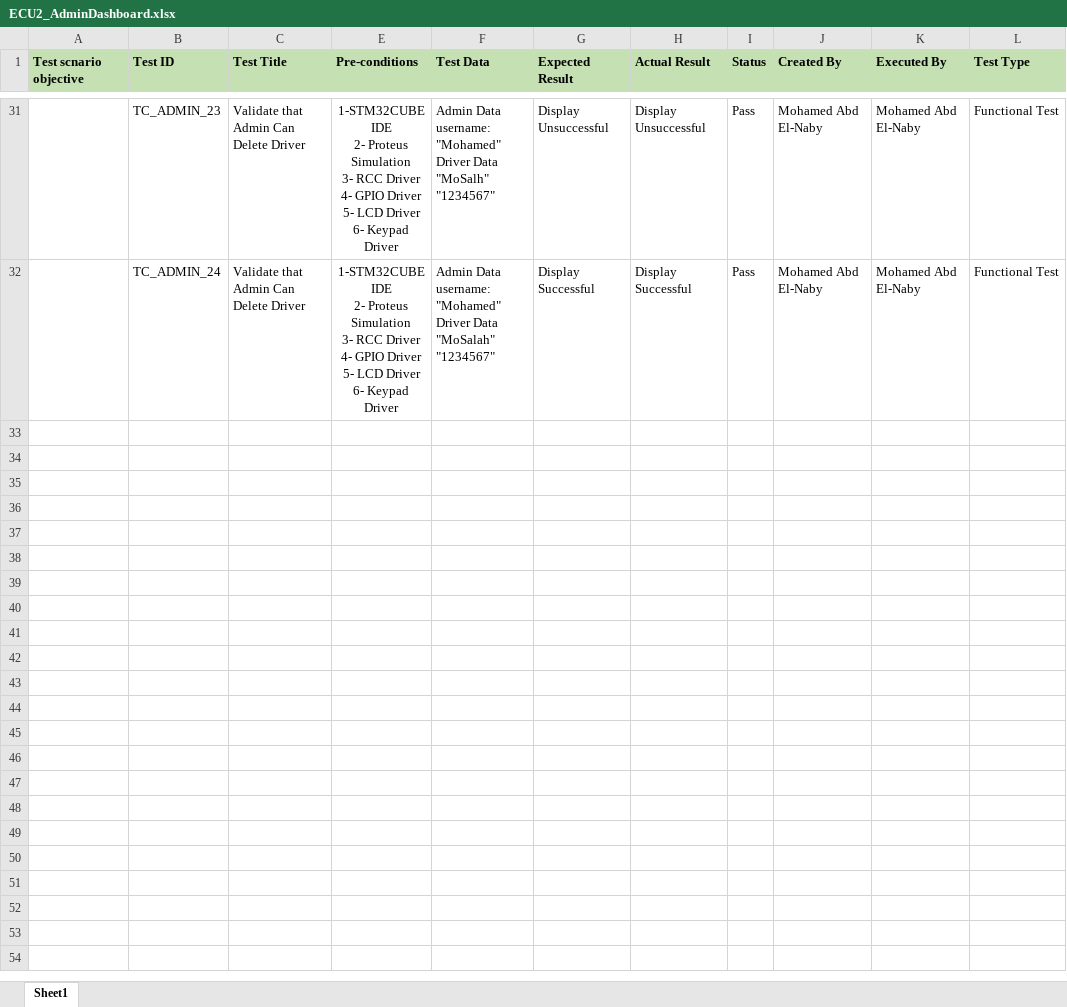
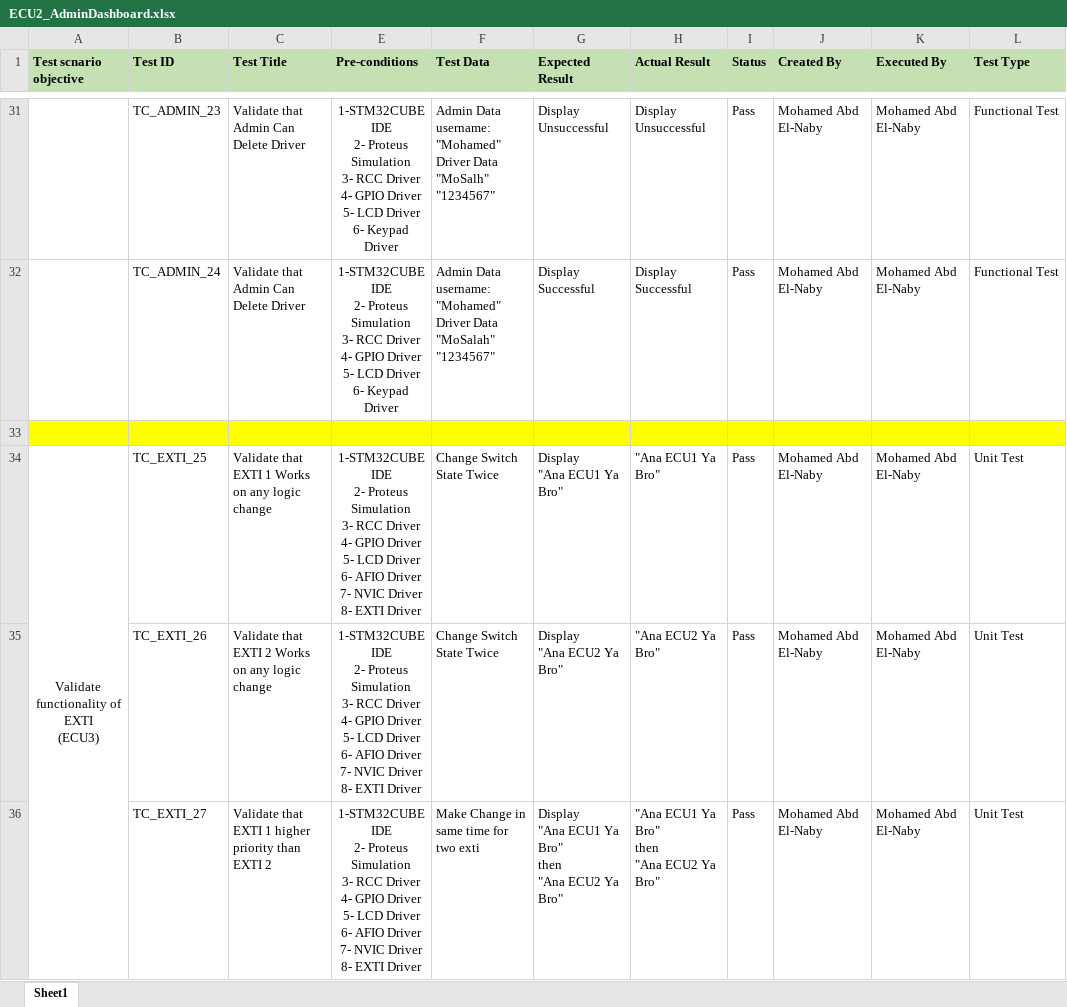
Before and after one commit to Abnaby/-EmbeddedSystemsDiploma, an Excel workbook: Unit_10_SecondTermProject/ECU2/TestCases/ECU2_AdminDashboard.xlsx, sheet Sheet1, drawn as a sheet; only a part is shown, gaps mark what is left out; values as stored, in another font and other column widths than the file's, no borders; conditional formats not drawn; ↵ is a line break in a cell; the diff names each change by its address in the sheet, - before the commit and + after, or states it on an @@ line.

Commit message:
Sprint : PPG Sprint 5    state : inProgress

```diff
--- a/Unit_10_SecondTermProject/ECU2/TestCases/ECU2_AdminDashboard.xlsx (sheet Sheet1)
+++ b/Unit_10_SecondTermProject/ECU2/TestCases/ECU2_AdminDashboard.xlsx (sheet Sheet1)
+row 33: (empty)
+row 34: Validate functionality of EXTI ↵ (ECU3) | TC_EXTI_25 | Validate that EXTI 1 Works on any logic change | 1-STM32CUBE IDE ↵ 2- Proteus Simulation ↵ 3- RCC Driver ↵ 4- GPIO Driver ↵ 5- LCD Driver ↵ 6- AFIO Driver ↵ 7- NVIC Driver ↵ 8- EXTI Driver | Change Switch State Twice | Display ↵ "Ana ECU1 Ya Bro" | "Ana ECU1 Ya Bro" | Pass | Mohamed Abd El-Naby | Mohamed Abd El-Naby | Unit Test
+row 35:  | TC_EXTI_26 | Validate that EXTI 2 Works on any logic change | 1-STM32CUBE IDE ↵ 2- Proteus Simulation ↵ 3- RCC Driver ↵ 4- GPIO Driver ↵ 5- LCD Driver ↵ 6- AFIO Driver ↵ 7- NVIC Driver ↵ 8- EXTI Driver | Change Switch State Twice | Display ↵ "Ana ECU2 Ya Bro" | "Ana ECU2 Ya Bro" | Pass | Mohamed Abd El-Naby | Mohamed Abd El-Naby | Unit Test
+row 36:  | TC_EXTI_27 | Validate that EXTI 1 higher priority than EXTI 2 | 1-STM32CUBE IDE ↵ 2- Proteus Simulation ↵ 3- RCC Driver ↵ 4- GPIO Driver ↵ 5- LCD Driver ↵ 6- AFIO Driver ↵ 7- NVIC Driver ↵ 8- EXTI Driver | Make Change in same time for two exti | Display ↵ "Ana ECU1 Ya Bro" ↵ then ↵ "Ana ECU2 Ya Bro" | "Ana ECU1 Ya Bro" ↵ then ↵ "Ana ECU2 Ya Bro" | Pass | Mohamed Abd El-Naby | Mohamed Abd El-Naby | Unit Test
```
Also changed, not shown: 46 other files.
